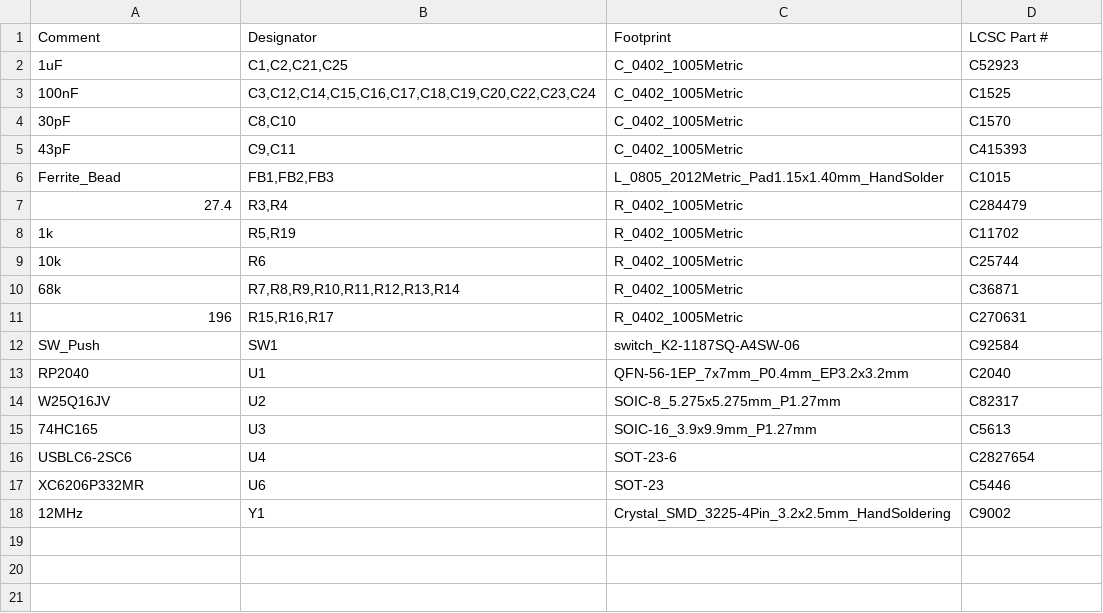
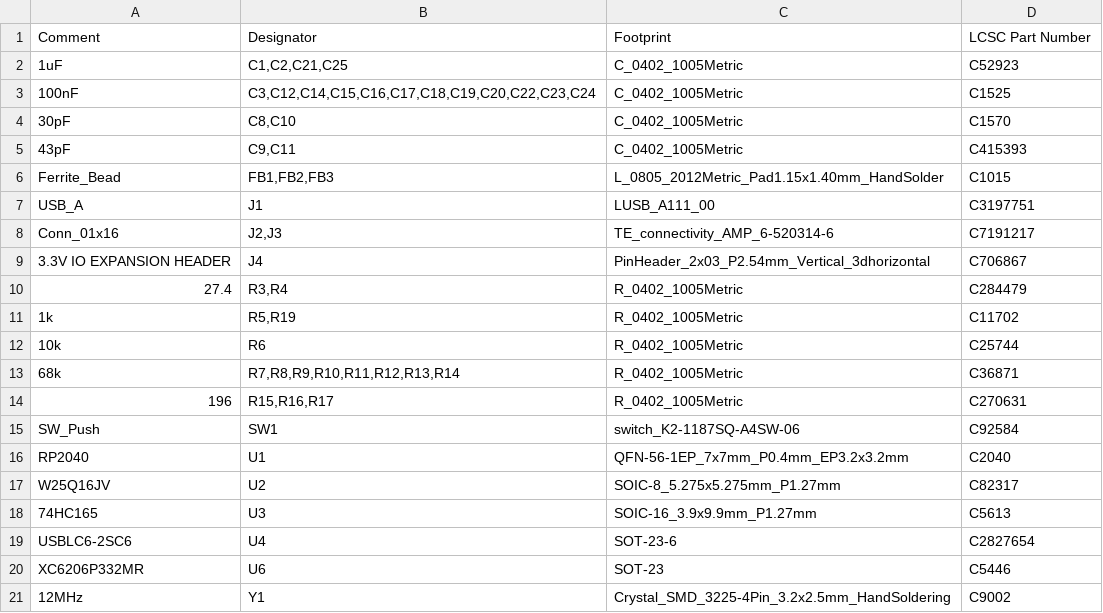
Before and after one commit to purdeaandrei/MiniRazz, a CSV file: order/controller_bom_jlc.csv, drawn as a sheet.

```diff
--- a/order/controller_bom_jlc.csv
+++ b/order/controller_bom_jlc.csv
@@ -1,2 +1,2 @@
-"Comment","Designator","Footprint","LCSC Part #"
+"Comment","Designator","Footprint","LCSC Part Number"
 "1uF","C1,C2,C21,C25","C_0402_1005Metric","C52923"
@@ -6,2 +6,5 @@
 "Ferrite_Bead","FB1,FB2,FB3","L_0805_2012Metric_Pad1.15x1.40mm_HandSolder","C1015"
+"USB_A","J1","LUSB_A111_00","C3197751"
+"Conn_01x16","J2,J3","TE_connectivity_AMP_6-520314-6","C7191217"
+"3.3V IO EXPANSION HEADER","J4","PinHeader_2x03_P2.54mm_Vertical_3dhorizontal","C706867"
 "27.4","R3,R4","R_0402_1005Metric","C284479"
```
Also changed, not shown: order/controller_cpl_jlc.csv, 2 other files.
